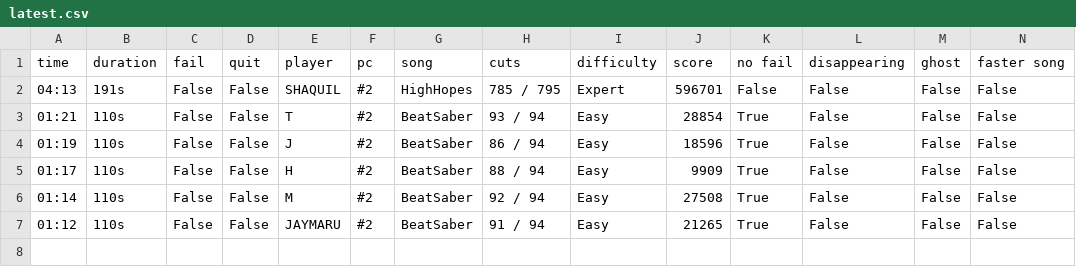
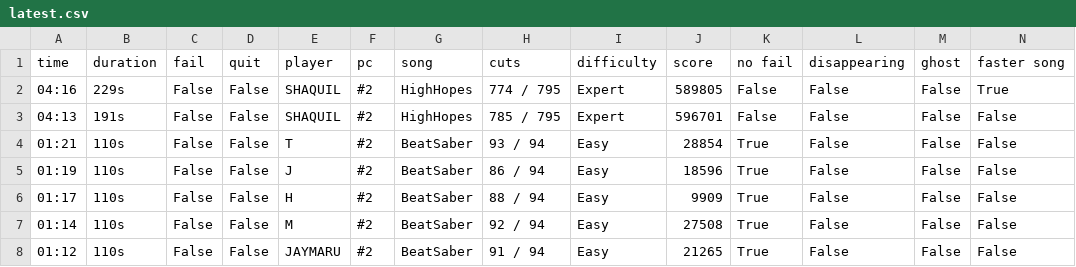
Before and after one commit to budidino/multiverse, a CSV file: latest.csv, drawn as a sheet; the diff names each change by its address in the sheet, - before the commit and + after, or states it on an @@ line.

```diff
--- a/latest.csv
+++ b/latest.csv
+row 2: 04:16 | 229s | False | False | SHAQUIL | #2 | HighHopes | 774 / 795 | Expert | 589805 | False | False | False | True
```
Also changed, not shown: 2 other files.
